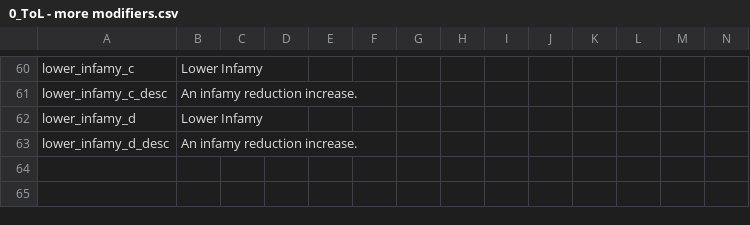
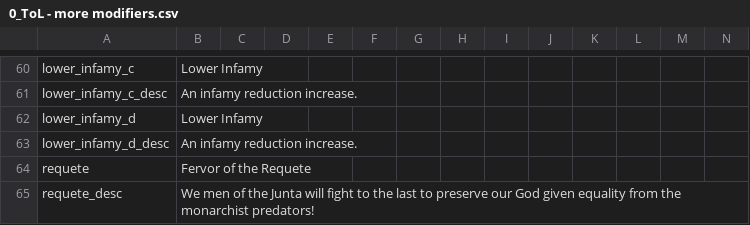
Before and after one commit to Jupiterson/Throne-of-Lorraine, a CSV file: Throne-of-Lorraine/TOL/localisation/0_ToL - more modifiers.csv, drawn as a sheet; only a part is shown, gaps mark what is left out; the diff names each change by its address in the sheet, - before the commit and + after, or states it on an @@ line.

```diff
--- a/Throne-of-Lorraine/TOL/localisation/0_ToL - more modifiers.csv
+++ b/Throne-of-Lorraine/TOL/localisation/0_ToL - more modifiers.csv
+row 64: requete | Fervor of the Requete
+row 65: requete_desc | We men of the Junta will fight to the last to preserve our God given equality from the monarchist predators!
```
Also changed, not shown: Throne-of-Lorraine/TOL/localisation/0_ToL - decision.csv, 4 other files.
